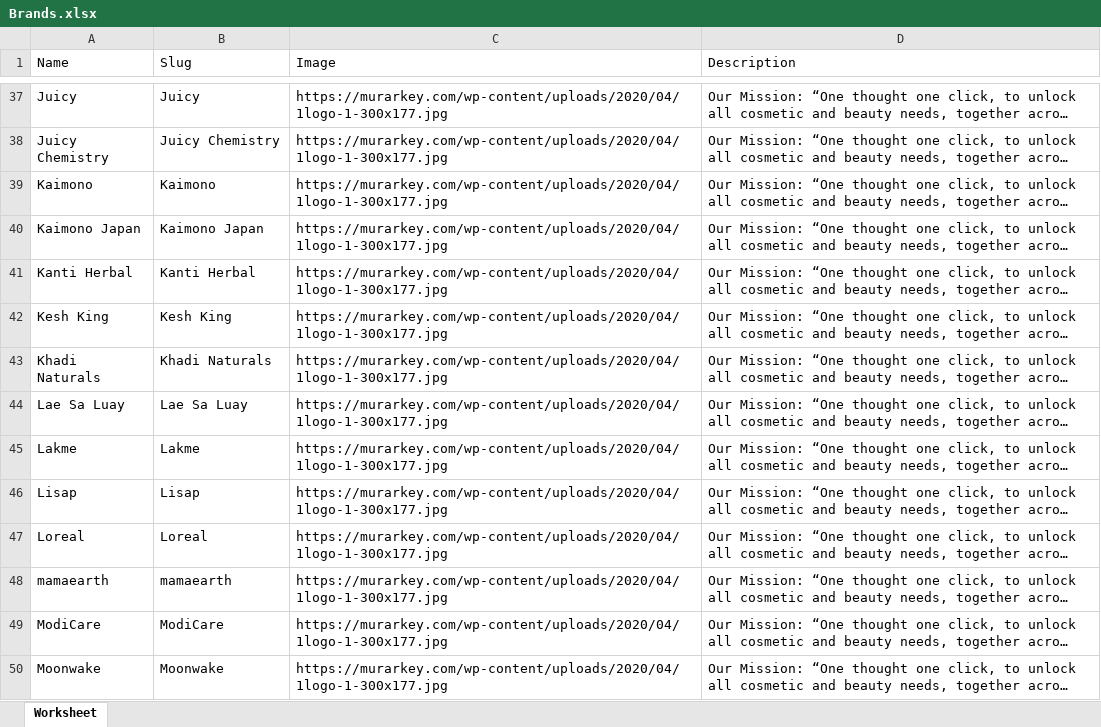
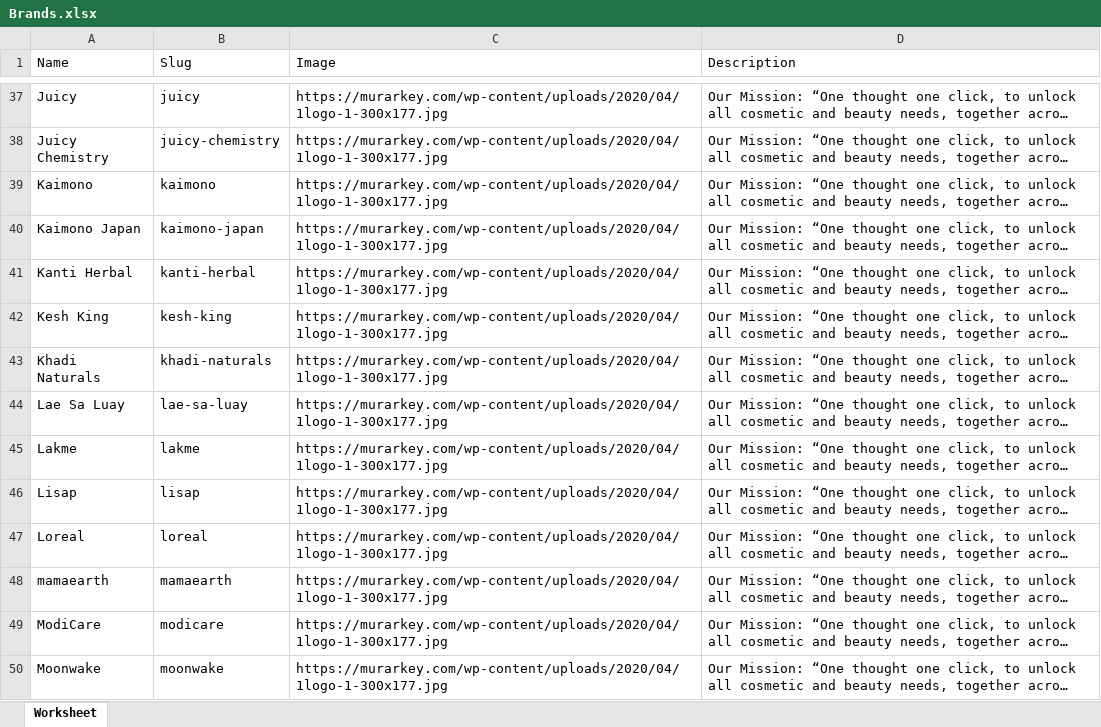
Before and after one commit to hemanta-rijal/Murarkey_single_vendor_ecommerce_with_vuexy_template, an Excel workbook: relatedFiles/other files/final/Brands.xlsx, sheet Worksheet, drawn as a sheet; only a part is shown, gaps mark what is left out; long unchanged cells end in …; values as stored, in another font and other column widths than the file's, no borders; the diff covers the shown part only; the diff names each change by its address in the sheet, - before the commit and + after, or states it on an @@ line.

```diff
--- a/relatedFiles/other files/final/Brands.xlsx (sheet Worksheet)
+++ b/relatedFiles/other files/final/Brands.xlsx (sheet Worksheet)
-B37 (Slug): Juicy
+B37 (Slug): juicy
-B38 (Slug): Juicy Chemistry
+B38 (Slug): juicy-chemistry
-B39 (Slug): Kaimono
+B39 (Slug): kaimono
-B40 (Slug): Kaimono Japan
+B40 (Slug): kaimono-japan
-B41 (Slug): Kanti Herbal
+B41 (Slug): kanti-herbal
-B42 (Slug): Kesh King
+B42 (Slug): kesh-king
-B43 (Slug): Khadi Naturals
+B43 (Slug): khadi-naturals
-B44 (Slug): Lae Sa Luay
+B44 (Slug): lae-sa-luay
-B45 (Slug): Lakme
+B45 (Slug): lakme
-B46 (Slug): Lisap
+B46 (Slug): lisap
-B47 (Slug): Loreal
+B47 (Slug): loreal
-B49 (Slug): ModiCare
+B49 (Slug): modicare
-B50 (Slug): Moonwake
+B50 (Slug): moonwake
```
Also changed, not shown: 63 edited cells elsewhere in this sheet, formulas that keep their value, relatedFiles/other files/final/service-categories.xlsx, 7 other files.
